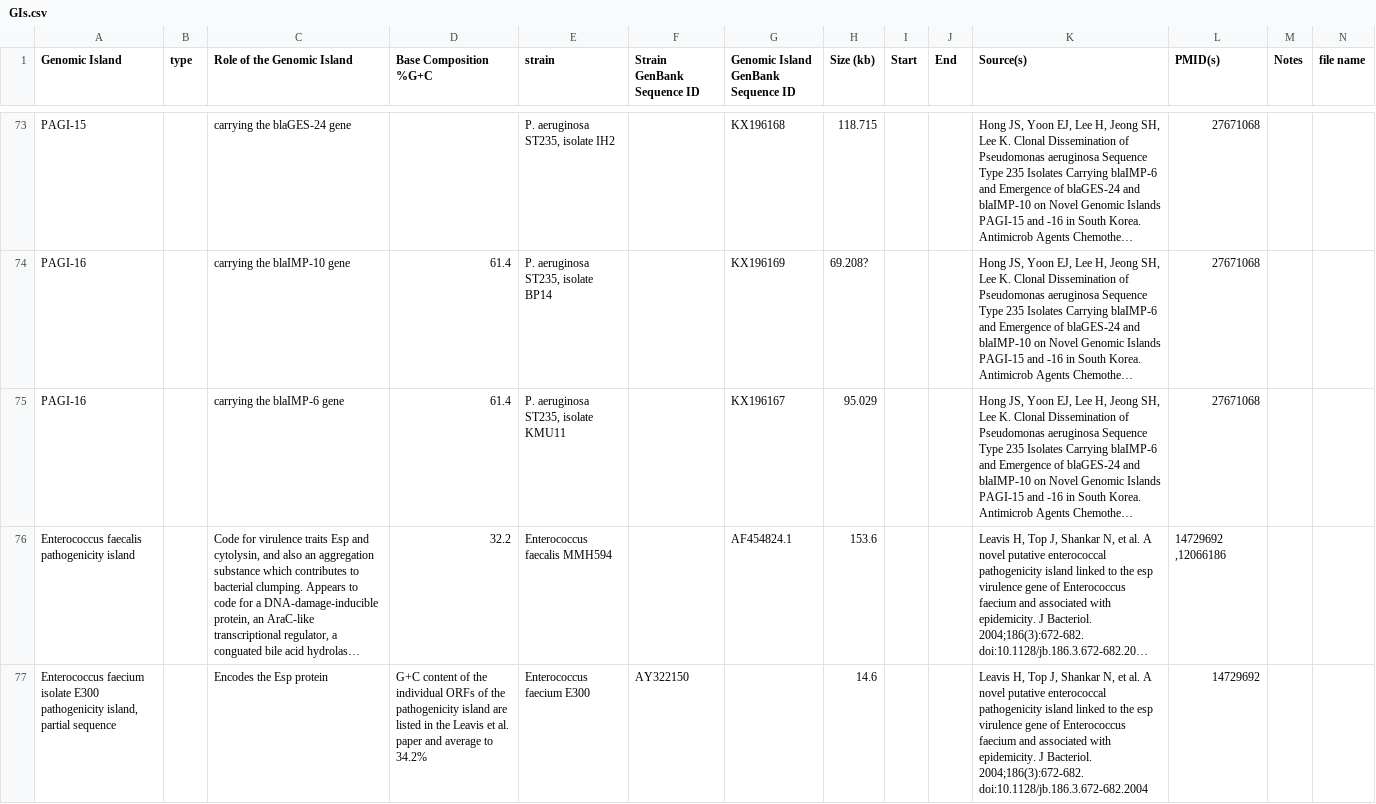
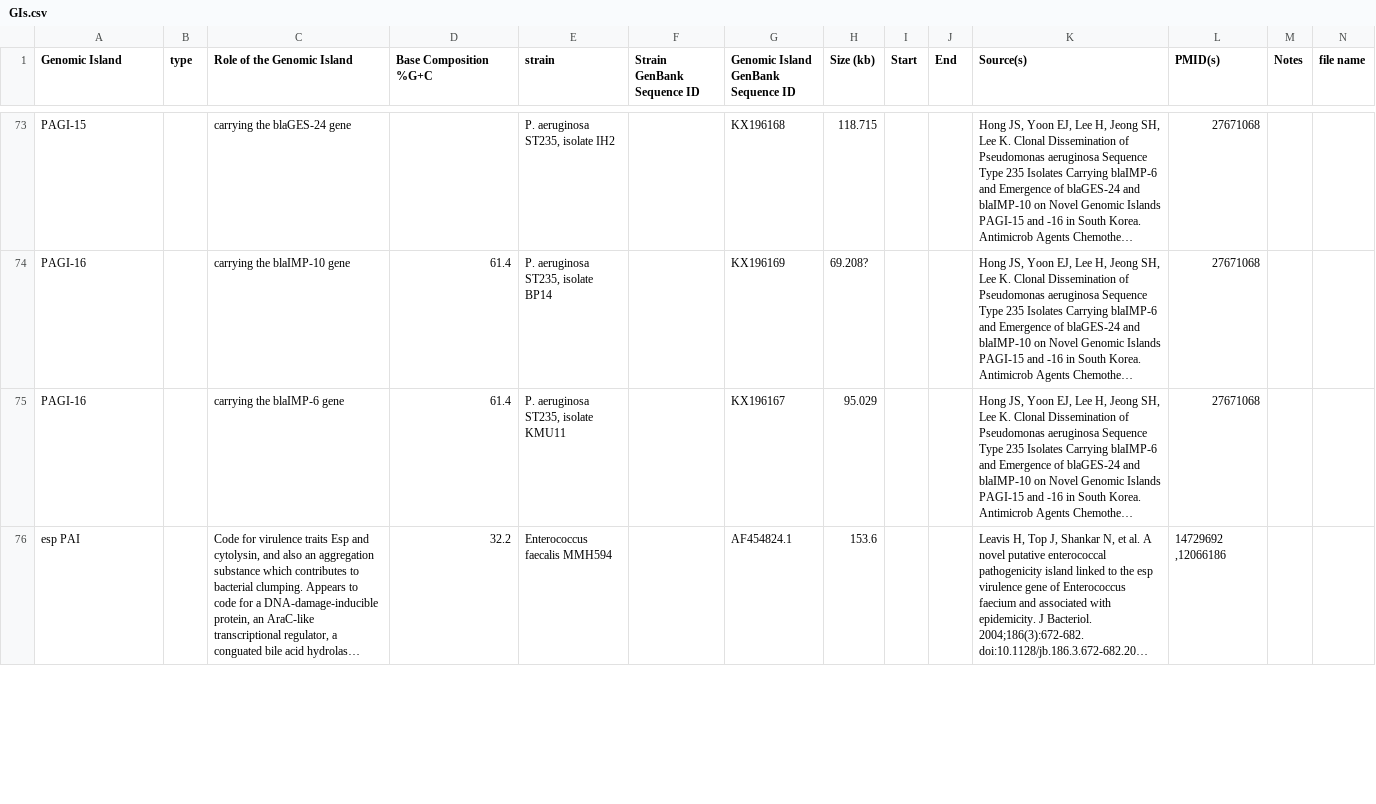
Before and after one commit to brinkmanlab/curated_GIs, a CSV file: GIs.csv, drawn as a sheet; only a part is shown, gaps mark what is left out; long unchanged cells end in …; removed rows and columns are numbered as before the commit, all else as after; rows hold the shown columns only; the diff covers the shown part only; the diff names each change by its address in the sheet, - before the commit and + after, or states it on an @@ line.

Commit message:
Update GIs.csv

```diff
--- a/GIs.csv
+++ b/GIs.csv
-A76 (Genomic Island): Enterococcus faecalis pathogenicity island
+A76 (Genomic Island): esp PAI
-row 77: Enterococcus faecium isolate E300 pathogenicity island, partial sequence |  | Encodes the Esp protein | G+C content of the individual ORFs of the pathogenicity island are listed in the Leavis et al. paper and average to 34.2% | Enterococcus faecium E300 | AY322150 |  | 14.6 |  |  | Leavis H, Top J, Shankar N, et al. A novel putative enterococcal pathogenicity island linked to the esp virulence gene of Enterococcus faecium and associated with epidemicity. J Bacteriol. 2004;186(3):672-682. doi:10.1128/jb.186.3.672-682.2004 | 14729692
```
Also changed, not shown: 1 added row and 4 edited cells elsewhere in this file.
